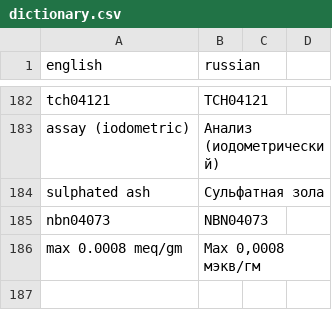
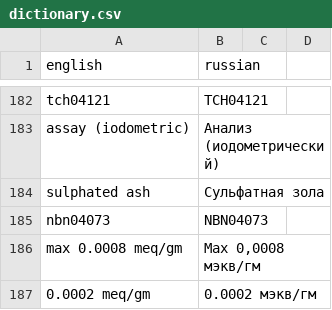
Before and after one commit to isabellehex/coa-translator, a CSV file: dictionary.csv, drawn as a sheet; only a part is shown, gaps mark what is left out.

```diff
--- a/dictionary.csv
+++ b/dictionary.csv
@@ -186 +186,2 @@ nbn04073;NBN04073
 max 0.0008 meq/gm;Max 0,0008 мэкв/гм
+0.0002 meq/gm;0.0002 мэкв/гм
```
